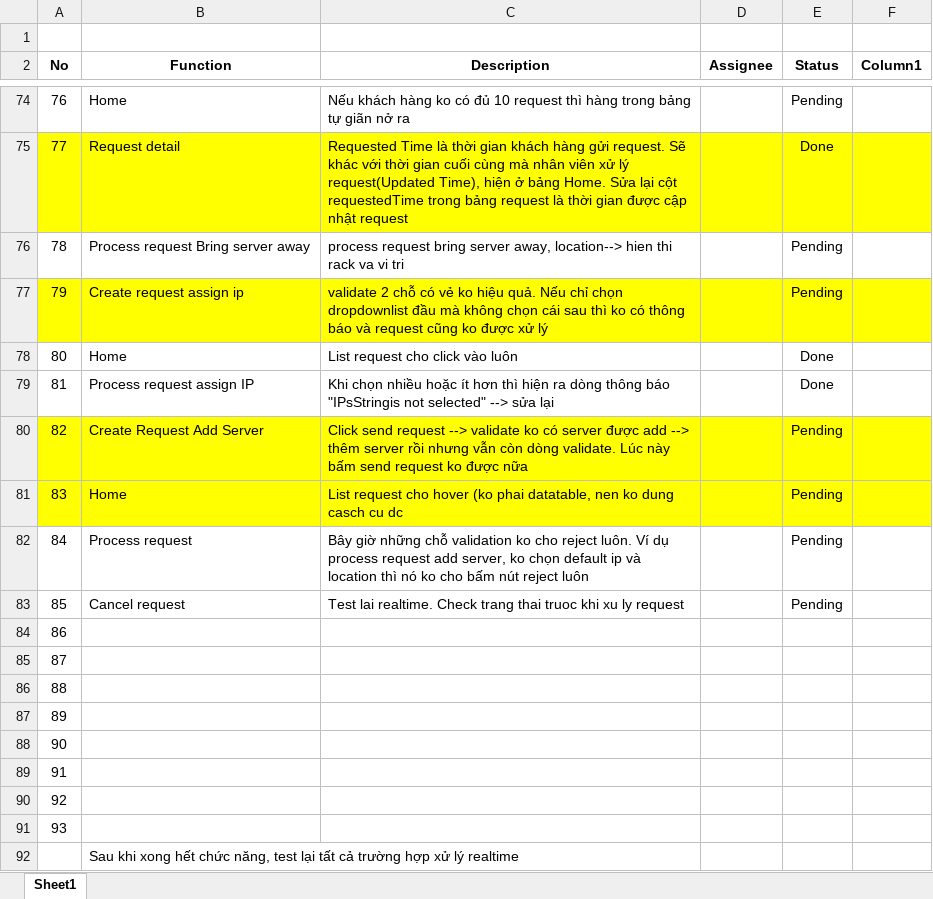
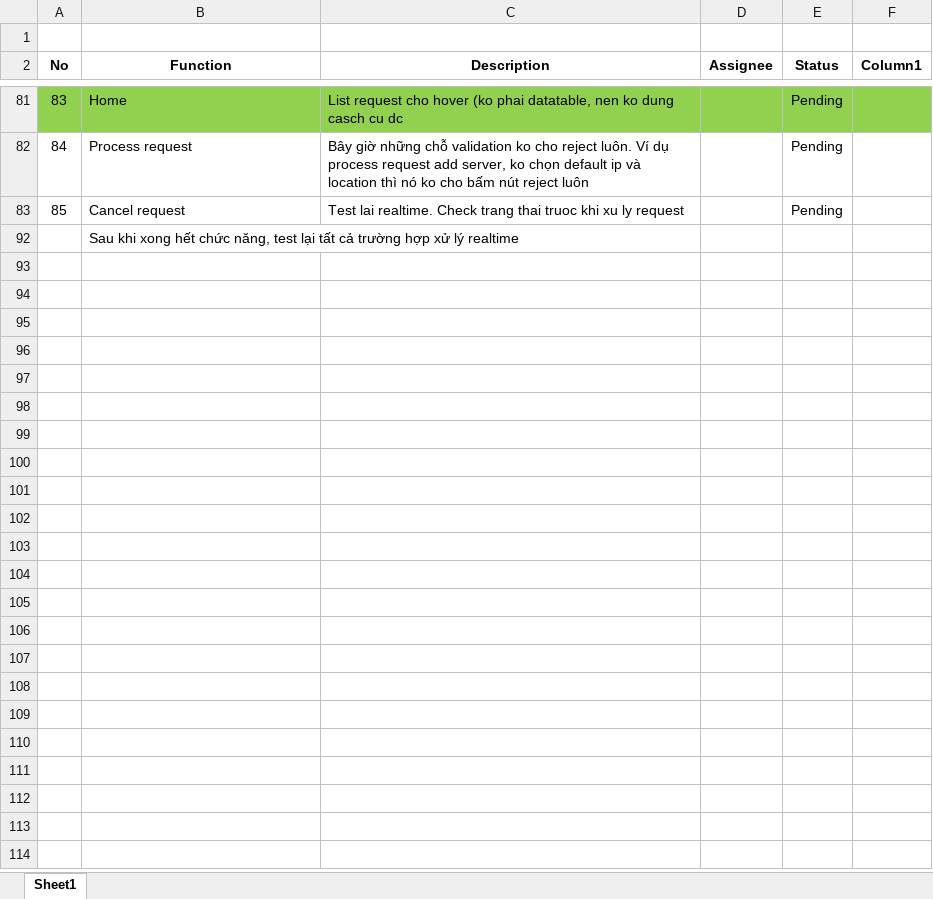
Before and after one commit to haltt051093/IMS-datacenter, an Excel workbook: test list_Ha2.xlsx, sheet Sheet1, drawn as a sheet; only a part is shown, gaps mark what is left out; values as stored, in another font and other column widths than the file's, no borders; table styles not drawn; the diff covers the shown part only; the diff names each change by its address in the sheet, - before the commit and + after, or states it on an @@ line.

```diff
--- a/test list_Ha2.xlsx (sheet Sheet1)
+++ b/test list_Ha2.xlsx (sheet Sheet1)
-row 74: 76 | Home | Nếu khách hàng ko có đủ 10 request thì hàng trong bảng tự giãn nở ra |  | Pending
@@ row 75 hidden: 77 | Request detail | Requested Time là thời gian khách hàng gửi request. Sẽ khác với thời gian cuối cùng mà nhân viên xử lý request(Updated Time), hiện ở bảng Home. Sửa lại cột requestedTime trong bảng request là thời gian được cập nhật request |  | Done @@
-row 76: 78 | Process request Bring server away | process request bring server away, location--> hien thi rack va vi tri |  | Pending
-row 77: 79 | Create request assign ip | validate 2 chỗ có vẻ ko hiệu quả. Nếu chỉ chọn dropdownlist đầu mà không chọn cái sau thì ko có thông báo và request cũng ko được xử lý |  | Pending
@@ row 78 hidden: 80 | Home | List request cho click vào luôn |  | Done @@
@@ row 79 hidden: 81 | Process request assign IP | Khi chọn nhiều hoặc ít hơn thì hiện ra dòng thông báo "IPsStringis not selected" --> sửa lại |  | Done @@
-row 80: 82 | Create Request Add Server | Click send request --> validate ko có server được add --> thêm server rồi nhưng vẫn còn dòng validate. Lúc này bấm send request ko được nữa |  | Pending
-A81:F81 fill: #FFFF00
+A81:F81 fill: #92D050
@@ row 84 hidden: 86 @@
@@ row 85 hidden: 87 @@
@@ row 86 hidden: 88 @@
@@ row 87 hidden: 89 @@
@@ row 88 hidden: 90 @@
@@ row 89 hidden: 91 @@
@@ row 90 hidden: 92 @@
@@ row 91 hidden: 93 @@
```
Also changed, not shown: 8 removed rows, 47 hidden or unhidden rows, 1 edited cell and cell formats elsewhere in this sheet, hidden cells, Document/Member.xlsx, 16 other files.
